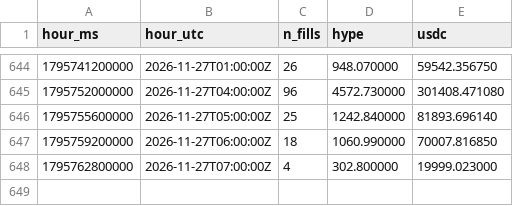
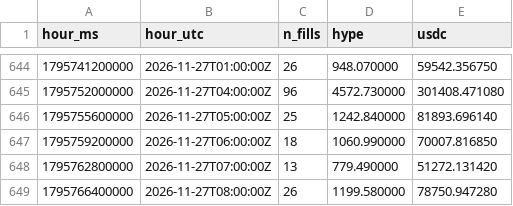
Before and after one commit to ryu-sf6/hype-funding, a CSV file: data/af_buys_hourly.csv, drawn as a sheet; only a part is shown, gaps mark what is left out.

```diff
--- a/data/af_buys_hourly.csv
+++ b/data/af_buys_hourly.csv
@@ -647,2 +647,3 @@ hour_ms,hour_utc,n_fills,hype,usdc
 1795759200000,2026-11-27T06:00:00Z,18,1060.990000,70007.816850
-1795762800000,2026-11-27T07:00:00Z,4,302.800000,19999.023000
+1795762800000,2026-11-27T07:00:00Z,13,779.490000,51272.131420
+1795766400000,2026-11-27T08:00:00Z,26,1199.580000,78750.947280
```
Also changed, not shown: data/af_daily.csv, data/af_snapshots.csv, 6 other files.
